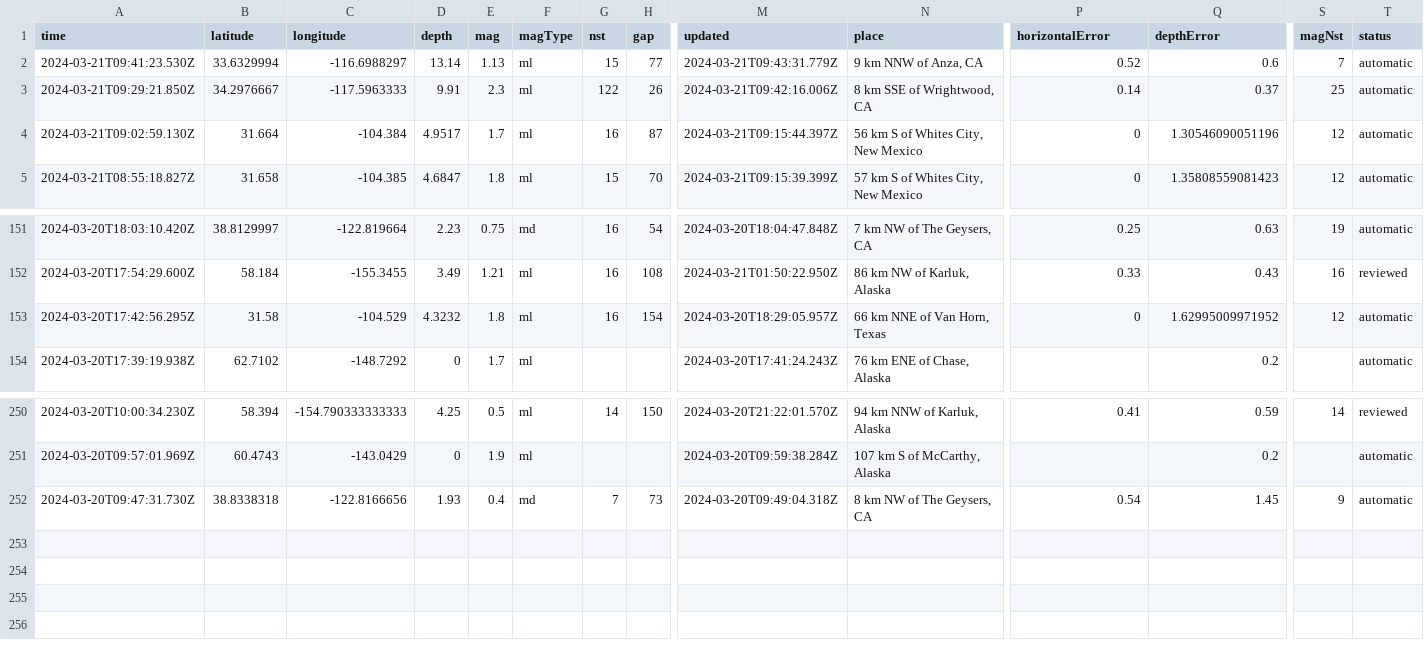
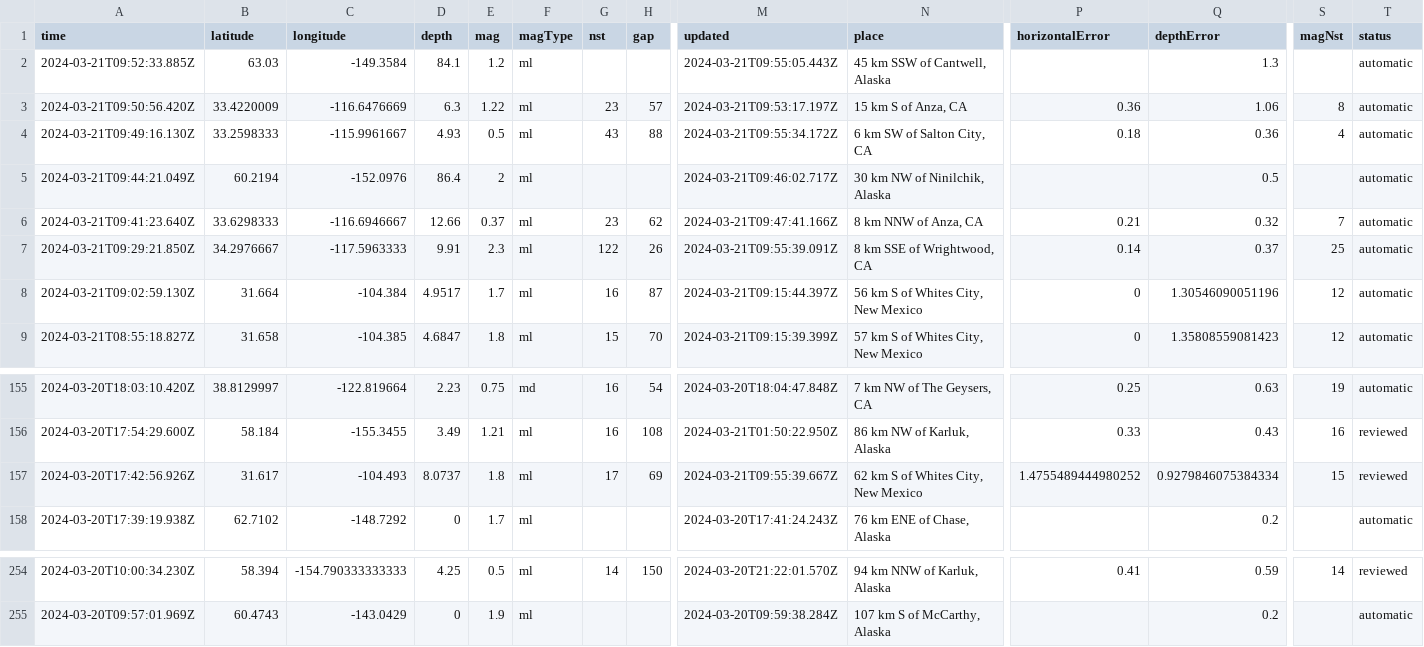
Before and after one commit to namakshenas/Github-Action-Data-Pipeline, a CSV file: usgs_current.csv, drawn as a sheet; only a part is shown, gaps mark what is left out; removed rows and columns are numbered as before the commit, all else as after; rows hold the shown columns only; the diff names each change by its address in the sheet, - before the commit and + after, or states it on an @@ line.

Commit message:
Latest data: Thu Mar 21 09:57:47 UTC 2024

```diff
--- a/usgs_current.csv
+++ b/usgs_current.csv
-row 2: 2024-03-21T09:41:23.530Z | 33.6329994 | -116.6988297 | 13.14 | 1.13 | ml | 15 | 77 | 2024-03-21T09:43:31.779Z | 9 km NNW of Anza, CA | 0.52 | 0.6 | 7 | automatic
+row 2: 2024-03-21T09:52:33.885Z | 63.03 | -149.3584 | 84.1 | 1.2 | ml |  |  | 2024-03-21T09:55:05.443Z | 45 km SSW of Cantwell, Alaska |  | 1.3 |  | automatic
+row 3: 2024-03-21T09:50:56.420Z | 33.4220009 | -116.6476669 | 6.3 | 1.22 | ml | 23 | 57 | 2024-03-21T09:53:17.197Z | 15 km S of Anza, CA | 0.36 | 1.06 | 8 | automatic
+row 4: 2024-03-21T09:49:16.130Z | 33.2598333 | -115.9961667 | 4.93 | 0.5 | ml | 43 | 88 | 2024-03-21T09:55:34.172Z | 6 km SW of Salton City, CA | 0.18 | 0.36 | 4 | automatic
+row 5: 2024-03-21T09:44:21.049Z | 60.2194 | -152.0976 | 86.4 | 2 | ml |  |  | 2024-03-21T09:46:02.717Z | 30 km NW of Ninilchik, Alaska |  | 0.5 |  | automatic
+row 6: 2024-03-21T09:41:23.640Z | 33.6298333 | -116.6946667 | 12.66 | 0.37 | ml | 23 | 62 | 2024-03-21T09:47:41.166Z | 8 km NNW of Anza, CA | 0.21 | 0.32 | 7 | automatic
-M7 (updated): 2024-03-21T09:42:16.006Z
+M7 (updated): 2024-03-21T09:55:39.091Z
-A157 (time): 2024-03-20T17:42:56.295Z
+A157 (time): 2024-03-20T17:42:56.926Z
-B157 (latitude): 31.58
+B157 (latitude): 31.617
-C157 (longitude): -104.529
+C157 (longitude): -104.493
-D157 (depth): 4.3232
+D157 (depth): 8.0737
-G157 (nst): 16
+G157 (nst): 17
-H157 (gap): 154
+H157 (gap): 69
-M157 (updated): 2024-03-20T18:29:05.957Z
+M157 (updated): 2024-03-21T09:55:39.667Z
-N157 (place): 66 km NNE of Van Horn, Texas
+N157 (place): 62 km S of Whites City, New Mexico
-P157 (horizontalError): 0
+P157 (horizontalError): 1.4755489444980252
-Q157 (depthError): 1.62995009971952
+Q157 (depthError): 0.9279846075384334
-S157 (magNst): 12
+S157 (magNst): 15
-T157 (status): automatic
+T157 (status): reviewed
-row 252: 2024-03-20T09:47:31.730Z | 38.8338318 | -122.8166656 | 1.93 | 0.4 | md | 7 | 73 | 2024-03-20T09:49:04.318Z | 8 km NW of The Geysers, CA | 0.54 | 1.45 | 9 | automatic
```
